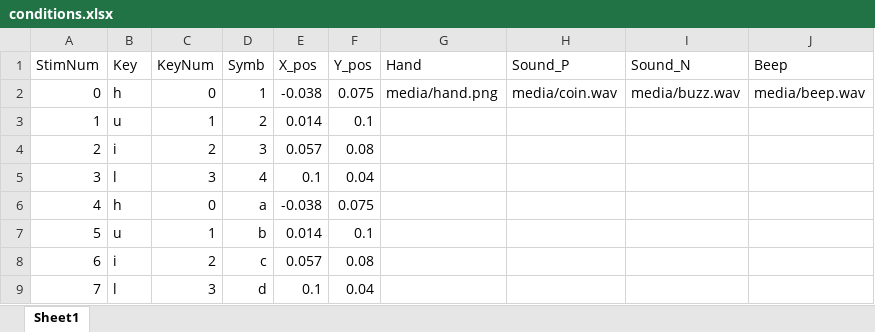
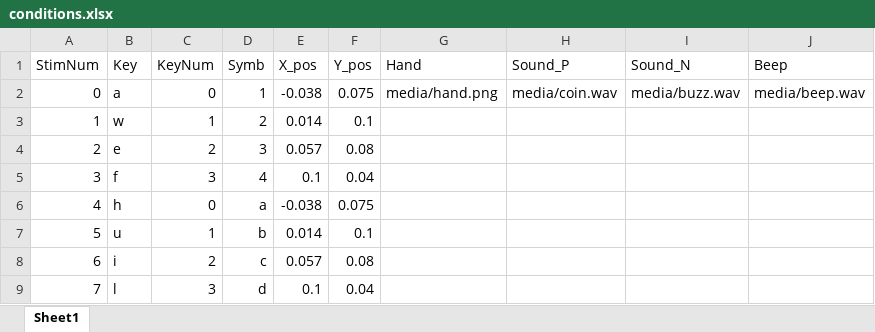
Before and after one commit to YueDu-Science/AVMA_Size, an Excel workbook: conditions.xlsx, sheet Sheet1, drawn as a sheet; values as stored, in another font and other column widths than the file's, no borders; the diff names each change by its address in the sheet, - before the commit and + after, or states it on an @@ line.

```diff
--- a/conditions.xlsx (sheet Sheet1)
+++ b/conditions.xlsx (sheet Sheet1)
-B2 (Key): h
+B2 (Key): a
-B3 (Key): u
+B3 (Key): w
-B4 (Key): i
+B4 (Key): e
-B5 (Key): l
+B5 (Key): f
```
Also changed, not shown: 4 other files.
